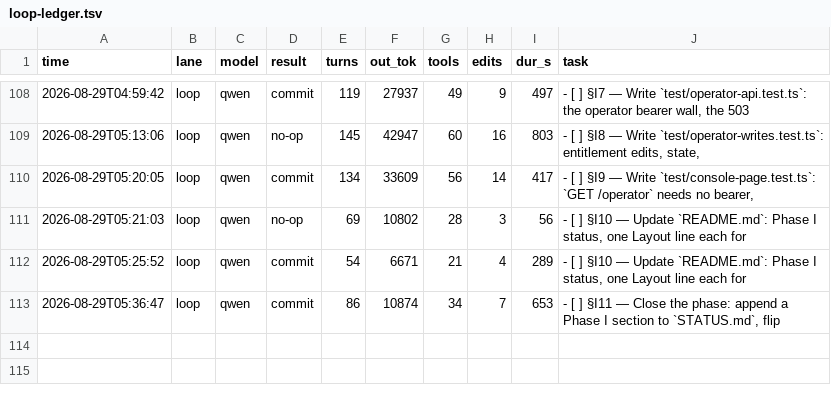
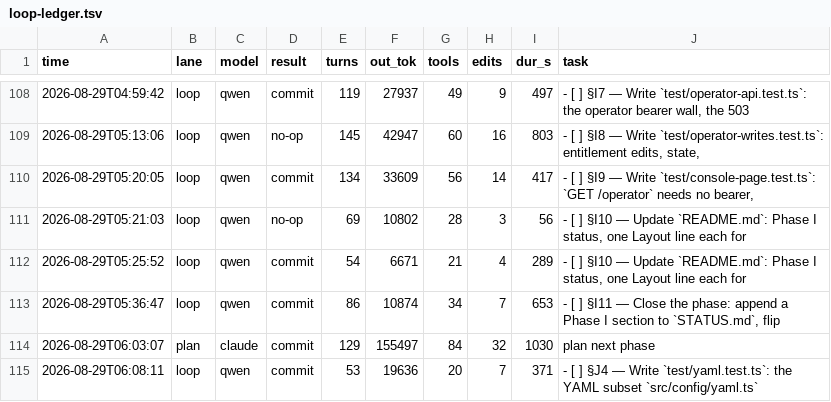
Before and after one commit to HTC-56/workmill, a TSV file: loop-ledger.tsv, drawn as a sheet; only a part is shown, gaps mark what is left out.

Commit message:
chore(loop): sweep-commit stranded work after task: §J4 — Write `test/yaml.test.ts`: the YAML subset `src/config/yaml.ts`

```diff
--- a/loop-ledger.tsv
+++ b/loop-ledger.tsv
@@ -113 +113,3 @@ time	lane	model	result	turns	out_tok	tools	edits	dur_s	task
 2026-08-29T05:36:47	loop	qwen	commit	86	10874	34	7	653	- [ ] §I11 — Close the phase: append a Phase I section to `STATUS.md`, flip
+2026-08-29T06:03:07	plan	claude	commit	129	155497	84	32	1030	plan next phase
+2026-08-29T06:08:11	loop	qwen	commit	53	19636	20	7	371	- [ ] §J4 — Write `test/yaml.test.ts`: the YAML subset `src/config/yaml.ts`
```
Also changed, not shown: 1 other file.
